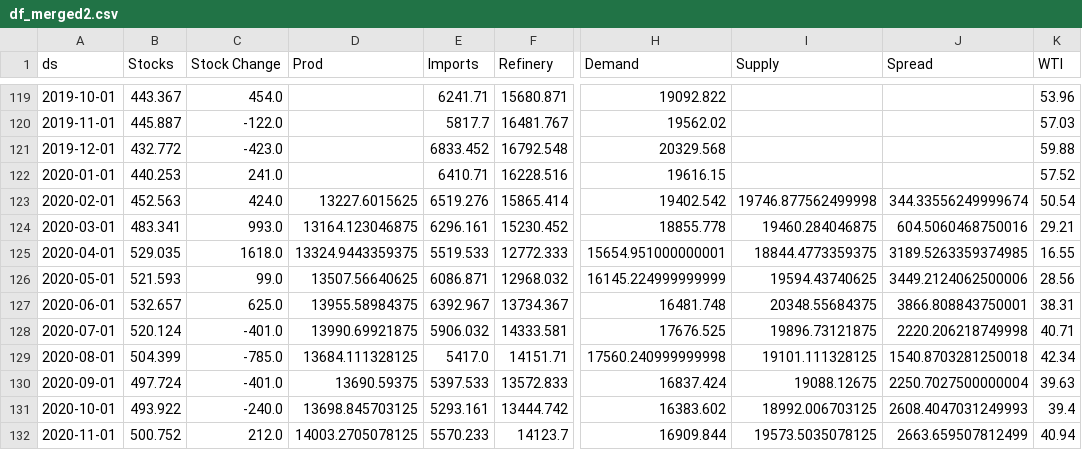
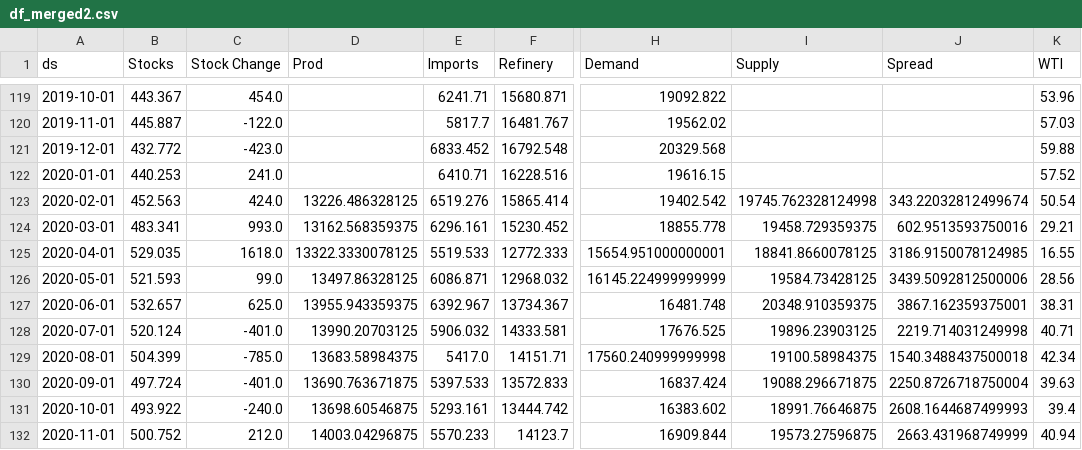
Before and after one commit to aaluqdah/Trey-Al-Uqdah-S-D-Repository, a CSV file: df_merged2.csv, drawn as a sheet; only a part is shown, gaps mark what is left out; the diff covers the shown part only; the diff names each change by its address in the sheet, - before the commit and + after, or states it on an @@ line.

```diff
--- a/df_merged2.csv
+++ b/df_merged2.csv
-D123 (Prod): 13227.6015625
+D123 (Prod): 13226.486328125
-I123 (Supply): 19746.877562499998
+I123 (Supply): 19745.762328124998
-J123 (Spread): 344.33556249999674
+J123 (Spread): 343.22032812499674
-D124 (Prod): 13164.123046875
+D124 (Prod): 13162.568359375
-I124 (Supply): 19460.284046875
+I124 (Supply): 19458.729359375
-J124 (Spread): 604.5060468750016
+J124 (Spread): 602.9513593750016
-D125 (Prod): 13324.9443359375
+D125 (Prod): 13322.3330078125
-I125 (Supply): 18844.4773359375
+I125 (Supply): 18841.8660078125
-J125 (Spread): 3189.5263359374985
+J125 (Spread): 3186.9150078124985
-D126 (Prod): 13507.56640625
+D126 (Prod): 13497.86328125
-I126 (Supply): 19594.43740625
+I126 (Supply): 19584.73428125
-J126 (Spread): 3449.2124062500006
+J126 (Spread): 3439.5092812500006
-D127 (Prod): 13955.58984375
+D127 (Prod): 13955.943359375
-I127 (Supply): 20348.55684375
+I127 (Supply): 20348.910359375
-J127 (Spread): 3866.808843750001
+J127 (Spread): 3867.162359375001
-D128 (Prod): 13990.69921875
+D128 (Prod): 13990.20703125
-I128 (Supply): 19896.73121875
+I128 (Supply): 19896.23903125
-J128 (Spread): 2220.206218749998
+J128 (Spread): 2219.714031249998
-D129 (Prod): 13684.111328125
+D129 (Prod): 13683.58984375
-I129 (Supply): 19101.111328125
+I129 (Supply): 19100.58984375
-J129 (Spread): 1540.8703281250018
+J129 (Spread): 1540.3488437500018
-D130 (Prod): 13690.59375
+D130 (Prod): 13690.763671875
-I130 (Supply): 19088.12675
+I130 (Supply): 19088.296671875
-J130 (Spread): 2250.7027500000004
+J130 (Spread): 2250.8726718750004
-D131 (Prod): 13698.845703125
+D131 (Prod): 13698.60546875
-I131 (Supply): 18992.006703125
+I131 (Supply): 18991.76646875
-J131 (Spread): 2608.4047031249993
+J131 (Spread): 2608.1644687499993
-D132 (Prod): 14003.2705078125
+D132 (Prod): 14003.04296875
-I132 (Supply): 19573.5035078125
+I132 (Supply): 19573.27596875
-J132 (Spread): 2663.659507812499
+J132 (Spread): 2663.431968749999
```
Also changed, not shown: 1 added row and 55 edited cells elsewhere in this file.
